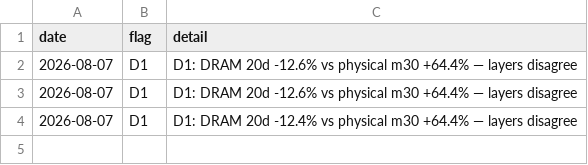
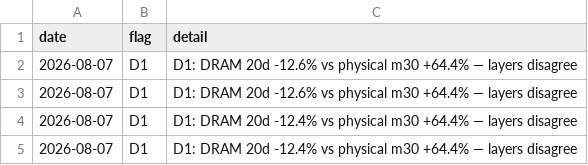
Before and after one commit to hthommasson/memory-market-tracker, a CSV file: docs/data/divergence_flags.csv, drawn as a sheet; the diff names each change by its address in the sheet, - before the commit and + after, or states it on an @@ line.

```diff
--- a/docs/data/divergence_flags.csv
+++ b/docs/data/divergence_flags.csv
+row 5: 2026-08-07 | D1 | D1: DRAM 20d -12.4% vs physical m30 +64.4% — layers disagree
```
